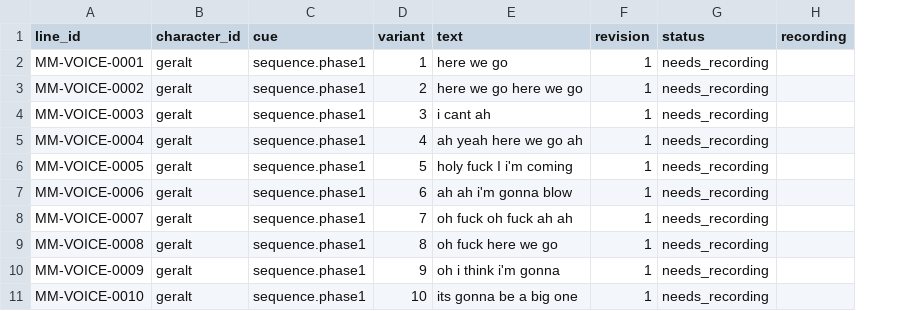
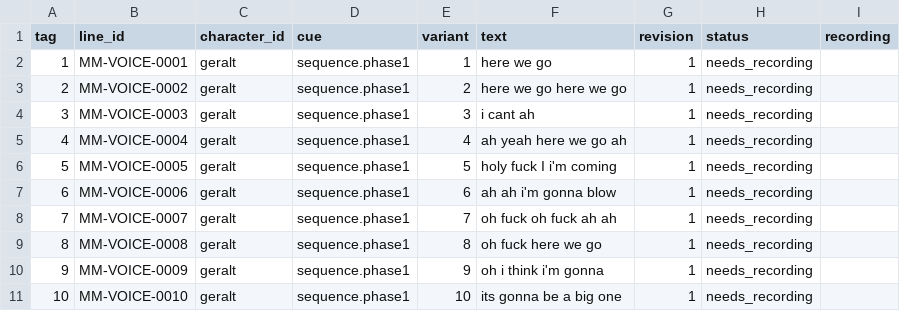
Before and after one commit to gkoogz/TheWitcher3MaleMod, a CSV file: v2/voice-lines-geralt.csv, drawn as a sheet; only a part is shown; the diff names each change by its address in the sheet, - before the commit and + after, or states it on an @@ line.

Commit message:
Number Geralt voice tags continuously from 1 through 24

```diff
--- a/v2/voice-lines-geralt.csv
+++ b/v2/voice-lines-geralt.csv
+column A (tag), rows 2-11: 1 | 2 | 3 | 4 | 5 | 6 | 7 | 8 | 9 | 10
```
Also changed, not shown: 2 other files.
